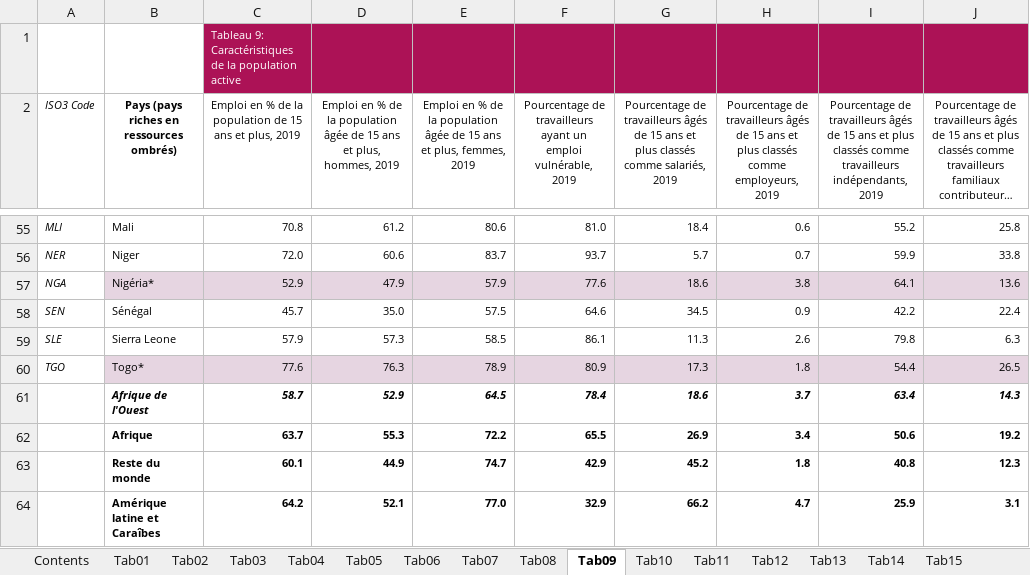
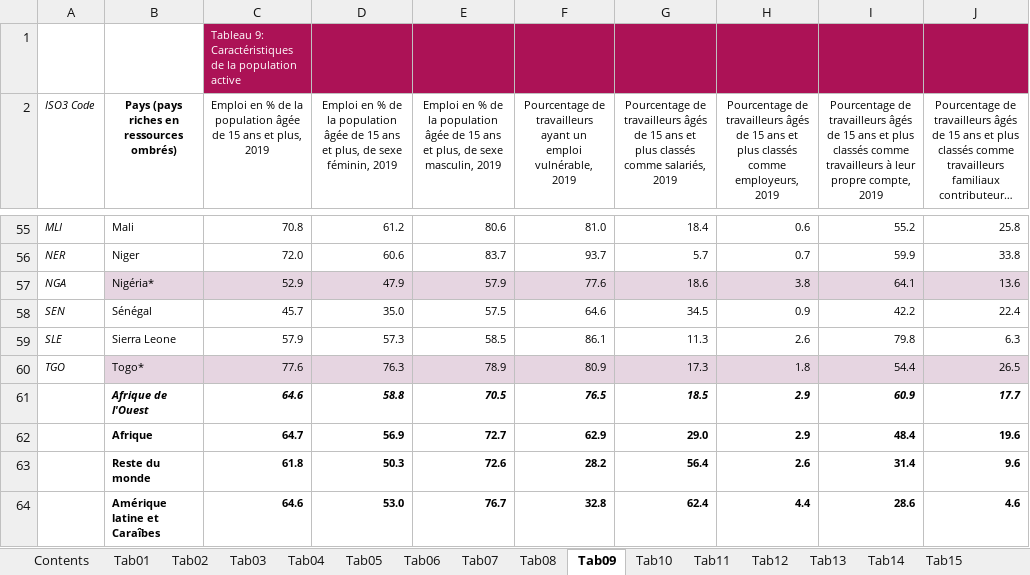
Before and after one commit to OECDDevCentreAfrica/AfDD2020Data, an Excel workbook: DDAf_2020_Annexe_statistique_tous_les_tableaux.xlsx, sheet Tab09, drawn as a sheet; only a part is shown, gaps mark what is left out; long unchanged cells end in …; values as stored, in another font and other column widths than the file's, no borders; the diff covers the shown part only; the diff names each change by its address in the sheet, - before the commit and + after, or states it on an @@ line.

```diff
--- a/DDAf_2020_Annexe_statistique_tous_les_tableaux.xlsx (sheet Tab09)
+++ b/DDAf_2020_Annexe_statistique_tous_les_tableaux.xlsx (sheet Tab09)
-C2: …la population de 15…
+C2: …la population âgée de 15…
-D2: …et plus, hommes, 2019
+D2: …et plus, de sexe féminin, 2019
-E2: …et plus, femmes, 2019
+E2: …et plus, de sexe masculin, 2019
-I2: …comme travailleurs indépendants, 2019
+I2: …comme travailleurs à leur propre compte, 2019
-C61: 58.7
+C61: 64.6
-D61: 52.9
+D61: 58.8
-E61: 64.5
+E61: 70.5
-F61: 78.4
+F61: 76.5
-G61: 18.6
+G61: 18.5
-H61: 3.7
+H61: 2.9
-I61: 63.4
+I61: 60.9
-J61: 14.3
+J61: 17.7
-C62: 63.7
+C62: 64.7
-D62: 55.3
+D62: 56.9
-E62: 72.2
+E62: 72.7
-F62: 65.5
+F62: 62.9
-G62: 26.9
+G62: 29.0
-H62: 3.4
+H62: 2.9
-I62: 50.6
+I62: 48.4
-J62: 19.2
+J62: 19.6
-C63: 60.1
+C63: 61.8
-D63: 44.9
+D63: 50.3
-E63: 74.7
+E63: 72.6
-F63: 42.9
+F63: 28.2
-G63: 45.2
+G63: 56.4
-H63: 1.8
+H63: 2.6
-I63: 40.8
+I63: 31.4
-J63: 12.3
+J63: 9.6
-C64: 64.2
+C64: 64.6
-D64: 52.1
+D64: 53.0
-E64: 77.0
+E64: 76.7
-F64: 32.9
+F64: 32.8
-G64: 66.2
+G64: 62.4
-H64: 4.7
+H64: 4.4
-I64: 25.9
+I64: 28.6
-J64: 3.1
+J64: 4.6
```
Also changed, not shown: 6 added rows and 292 edited cells elsewhere in this sheet, sheet Indicateurs, sheet Tab10, sheet Tab11, sheet Tab13, sheet Tab14, sheet Tab01, 19 more sheets, charts or pictures, AfDD_2020_List_of_indicators.xlsx, AfDD_2020_Statistical_Annex_all_tables.xlsx, 56 other files.
